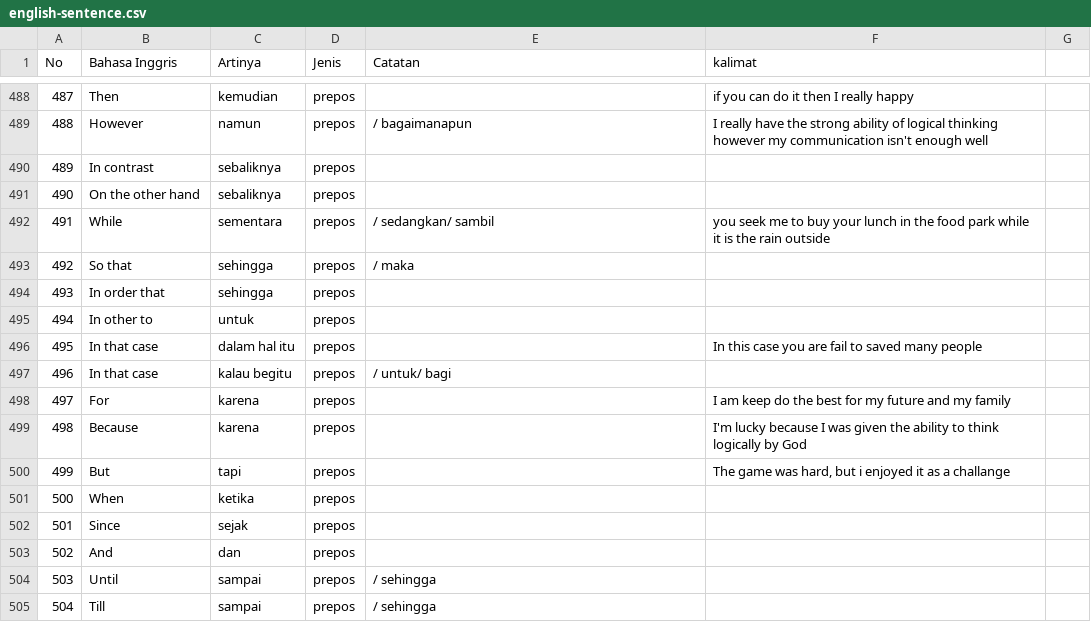
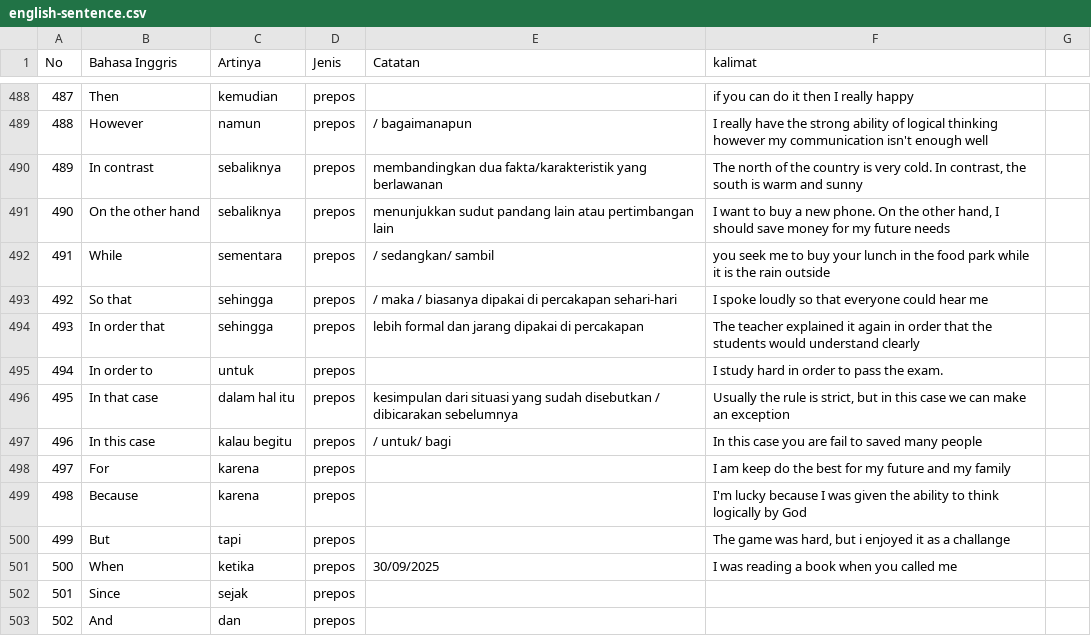
Before and after one commit to irwansyah10010/my-profile, a CSV file: assets/document/english-sentence.csv, drawn as a sheet; only a part is shown, gaps mark what is left out; the shorter side is filled out with more unchanged rows.

Commit message:
update english

```diff
--- a/assets/document/english-sentence.csv
+++ b/assets/document/english-sentence.csv
@@ -489,10 +489,10 @@ No;Bahasa Inggris;Artinya;Jenis;Catatan;kalimat;
 488;However;namun;prepos;/ bagaimanapun;I really have  the strong ability of logical thinking however my communication isn't enough well;
-489;In contrast;sebaliknya;prepos;;;
-490;On the other hand;sebaliknya;prepos;;;
+489;In contrast;sebaliknya;prepos;membandingkan dua fakta/karakteristik yang berlawanan;"The north of the country is very cold. In contrast, the south is warm and sunny";
+490;On the other hand;sebaliknya;prepos;menunjukkan sudut pandang lain atau pertimbangan lain;"I want to buy a new phone. On the other hand, I should save money for my future needs";
 491;While;sementara;prepos;/ sedangkan/ sambil;you seek me to buy your lunch in the food park while it is the rain outside;
-492;So that;sehingga;prepos;/ maka;;
-493;In order that;sehingga;prepos;;;
-494;In other to;untuk;prepos;;;
-495;In that case;dalam hal itu;prepos;;In this case you are fail to saved many people;
-496;In that case;kalau begitu;prepos;/ untuk/ bagi;;
+492;So that;sehingga;prepos;/ maka / biasanya dipakai di percakapan sehari-hari;I spoke loudly so that everyone could hear me;
+493;In order that;sehingga;prepos;lebih formal dan jarang dipakai di percakapan;The teacher explained it again in order that the students would understand clearly;
+494;In order to;untuk;prepos;;I study hard in order to pass the exam.;
+495;In that case;dalam hal itu;prepos;kesimpulan dari situasi yang sudah disebutkan / dibicarakan sebelumnya;"Usually the rule is strict, but in this case we can make an exception";
+496;In this case;kalau begitu;prepos;/ untuk/ bagi;In this case you are fail to saved many people;
 497;For;karena;prepos;;I am keep do the best for my future and my family;
@@ -500,3 +500,3 @@ No;Bahasa Inggris;Artinya;Jenis;Catatan;kalimat;
 499;But;tapi;prepos;;"The game was hard, but i enjoyed it as a challange";
-500;When;ketika;prepos;;;
+500;When;ketika;prepos;30/09/2025;I was reading a book when you called me;
 501;Since;sejak;prepos;;;
```
